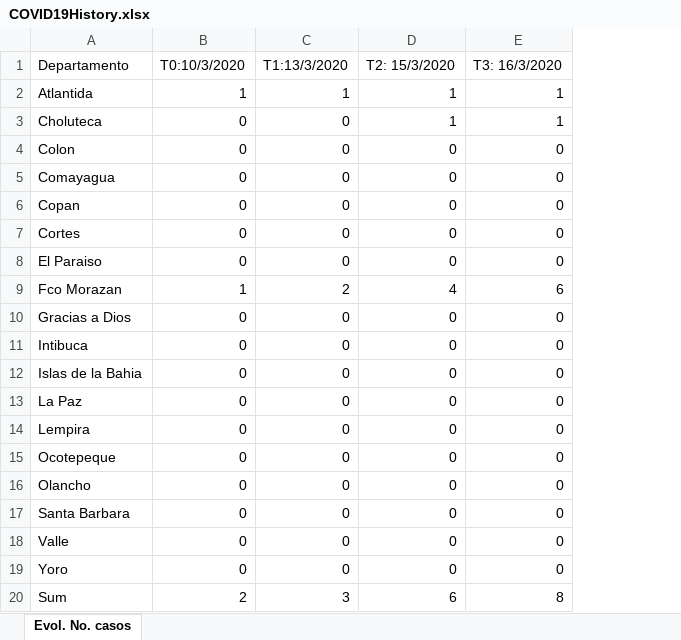
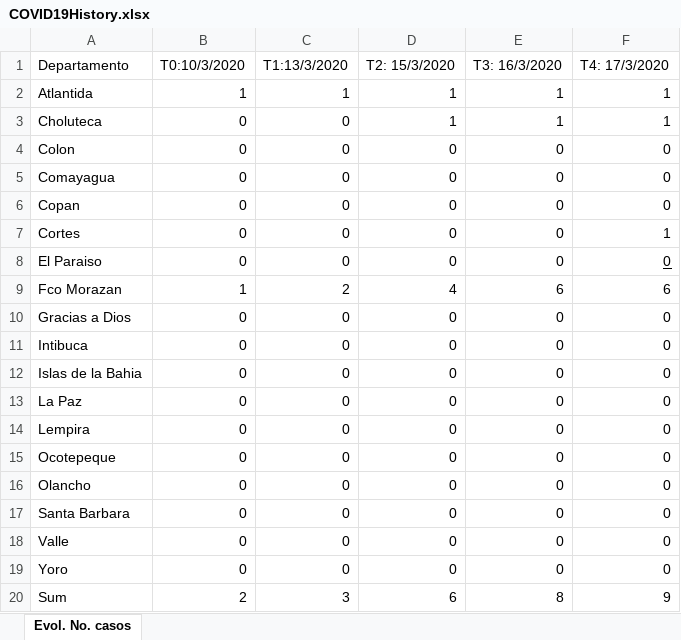
Before and after one commit to FredyVides/FredyVides.github.io, an Excel workbook: COVID19History.xlsx, sheet Evol. No. casos, drawn as a sheet; values as stored, in another font and other column widths than the file's, no borders; the diff names each change by its address in the sheet, - before the commit and + after, or states it on an @@ line.

Commit message:
Add files via upload

```diff
--- a/COVID19History.xlsx (sheet Evol. No. casos)
+++ b/COVID19History.xlsx (sheet Evol. No. casos)
+column F (T4: 17/3/2020), rows 2-20: 1 | 1 | 0 | 0 | 0 | 1 | 0 | 6 | 0 | 0 | 0 | 0 | 0 | 0 | 0 | 0 | 0 | 0 | 9
```
